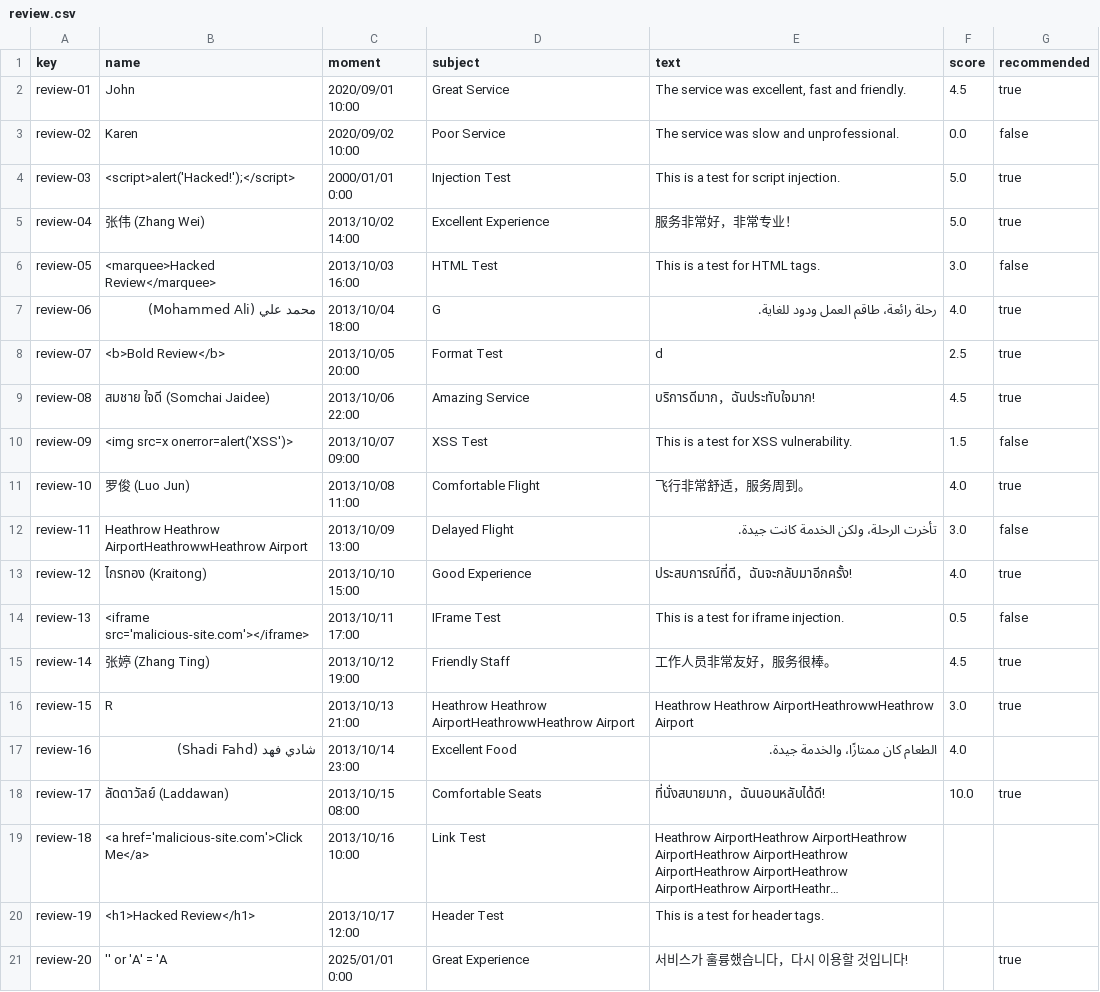
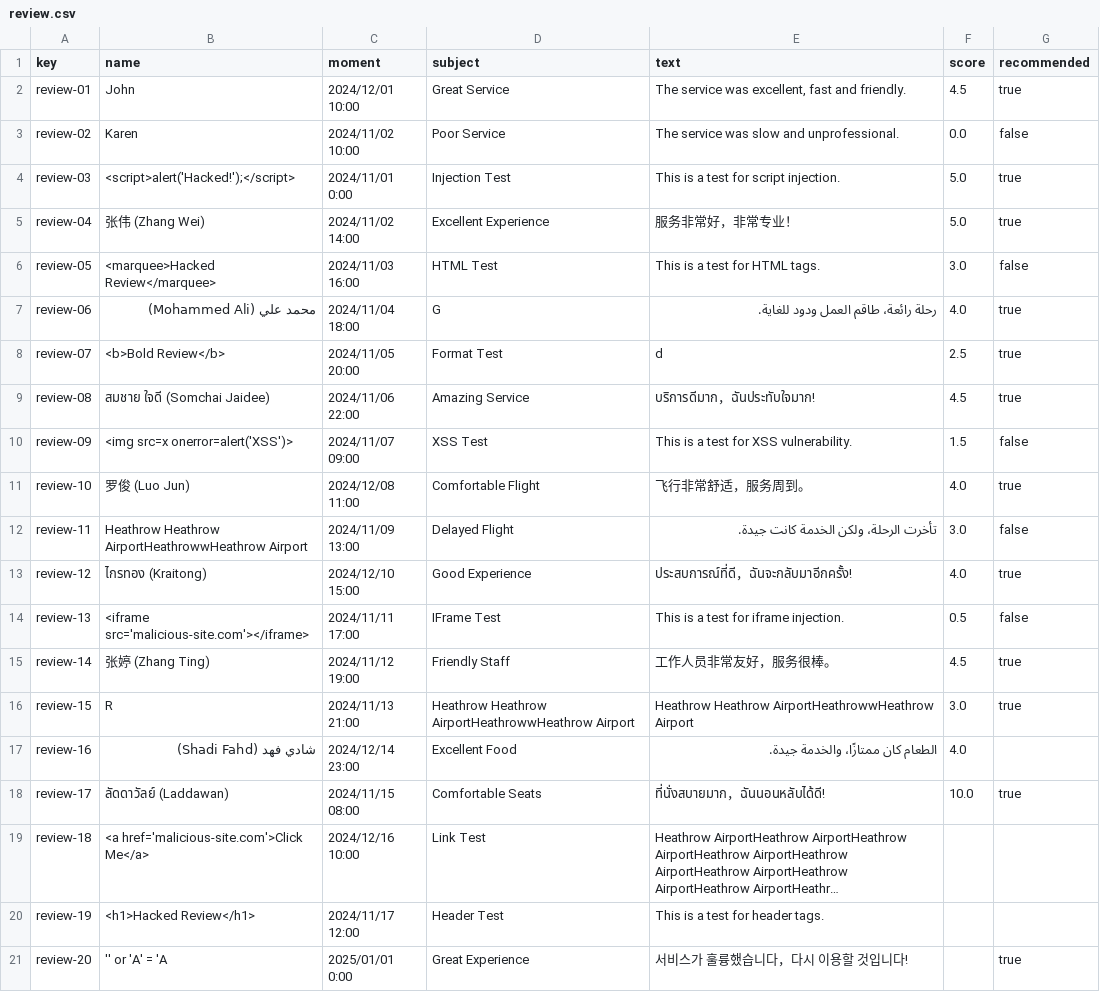
Before and after one commit to DP2-C1-027/AirNav-Logistics-C3, a CSV file: src/main/resources/WEB-INF/data/sample/review.csv, drawn as a sheet; long unchanged cells end in …; the diff names each change by its address in the sheet, - before the commit and + after, or states it on an @@ line.

```diff
--- a/src/main/resources/WEB-INF/data/sample/review.csv
+++ b/src/main/resources/WEB-INF/data/sample/review.csv
-C2 (moment): 2020/09/01 10:00
+C2 (moment): 2024/12/01 10:00
-C3 (moment): 2020/09/02 10:00
+C3 (moment): 2024/11/02 10:00
-C4 (moment): 2000/01/01 0:00
+C4 (moment): 2024/11/01 0:00
-C5 (moment): 2013/10/02 14:00
+C5 (moment): 2024/11/02 14:00
-C6 (moment): 2013/10/03 16:00
+C6 (moment): 2024/11/03 16:00
-C7 (moment): 2013/10/04 18:00
+C7 (moment): 2024/11/04 18:00
-C8 (moment): 2013/10/05 20:00
+C8 (moment): 2024/11/05 20:00
-C9 (moment): 2013/10/06 22:00
+C9 (moment): 2024/11/06 22:00
-C10 (moment): 2013/10/07 09:00
+C10 (moment): 2024/11/07 09:00
-C11 (moment): 2013/10/08 11:00
+C11 (moment): 2024/12/08 11:00
-C12 (moment): 2013/10/09 13:00
+C12 (moment): 2024/11/09 13:00
-C13 (moment): 2013/10/10 15:00
+C13 (moment): 2024/12/10 15:00
-C14 (moment): 2013/10/11 17:00
+C14 (moment): 2024/11/11 17:00
-C15 (moment): 2013/10/12 19:00
+C15 (moment): 2024/11/12 19:00
-C16 (moment): 2013/10/13 21:00
+C16 (moment): 2024/11/13 21:00
-C17 (moment): 2013/10/14 23:00
+C17 (moment): 2024/12/14 23:00
-C18 (moment): 2013/10/15 08:00
+C18 (moment): 2024/11/15 08:00
-C19 (moment): 2013/10/16 10:00
+C19 (moment): 2024/12/16 10:00
-C20 (moment): 2013/10/17 12:00
+C20 (moment): 2024/11/17 12:00
```
Also changed, not shown: 11 other files.
